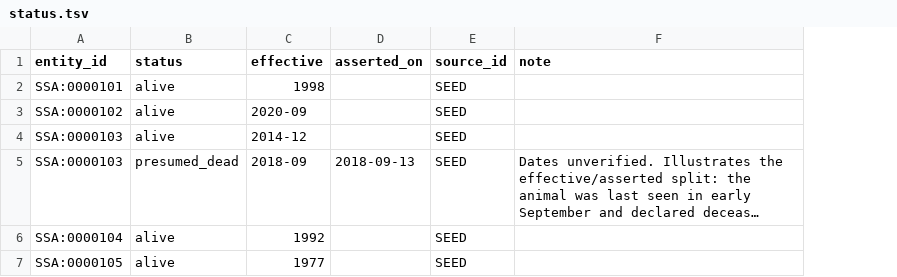
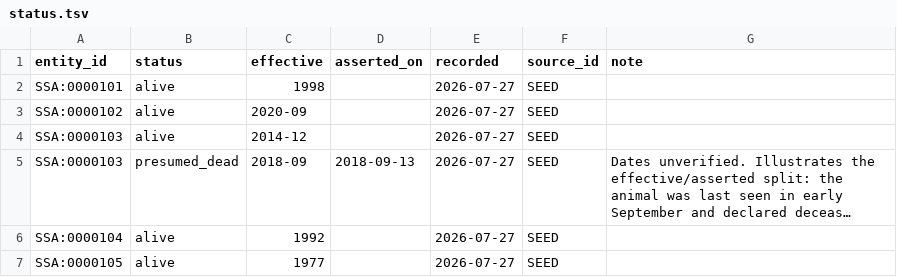
Before and after one commit to salish-sea/animals, a TSV file: data/status.tsv, drawn as a sheet; long unchanged cells end in …; the diff names each change by its address in the sheet, - before the commit and + after, or states it on an @@ line.

```diff
--- a/data/status.tsv
+++ b/data/status.tsv
+column E (recorded), rows 2-7: all 2026-07-27
```
Also changed, not shown: 4 other files.
